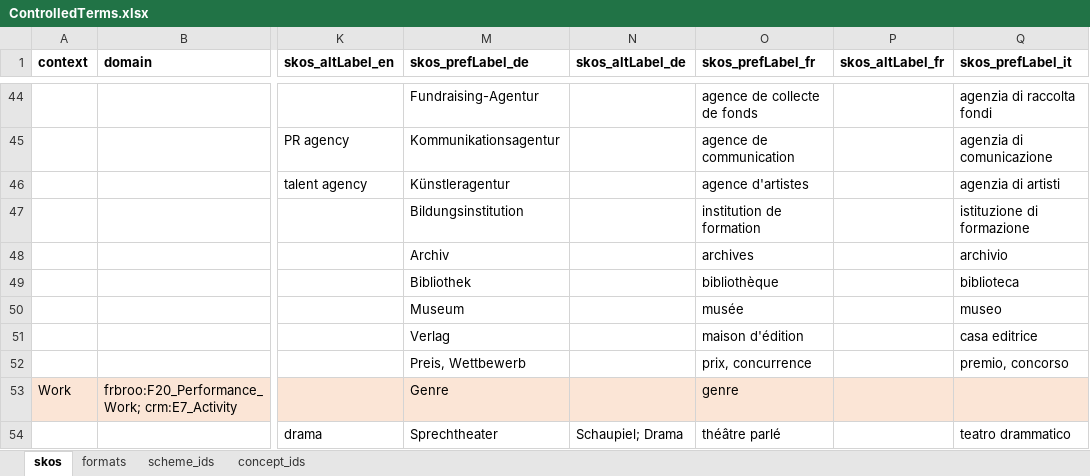
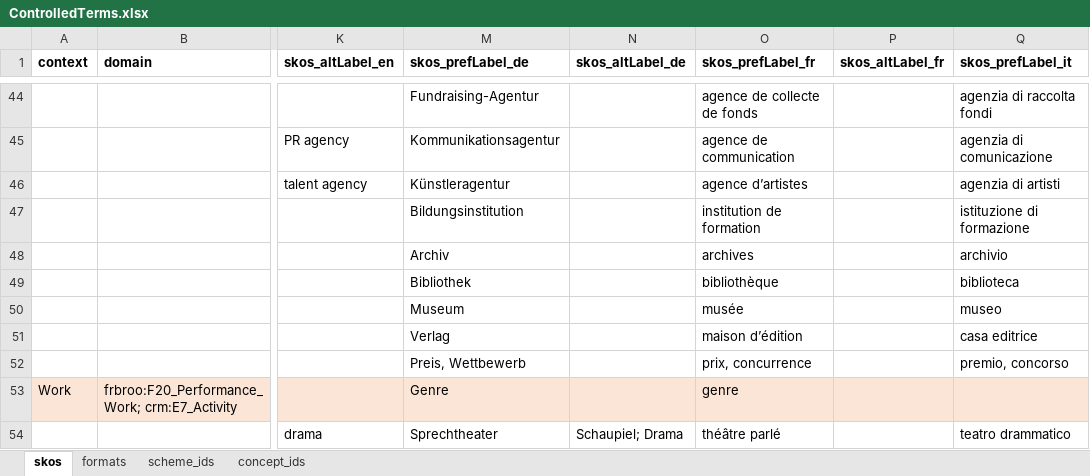
Before and after one commit to sapa/spa-vocabulary, an Excel workbook: source/ControlledTerms.xlsx, sheet skos, drawn as a sheet; only a part is shown, gaps mark what is left out; values as stored, in another font and other column widths than the file's, no borders; the diff covers the shown part only; the diff names each change by its address in the sheet, - before the commit and + after, or states it on an @@ line.

```diff
--- a/source/ControlledTerms.xlsx (sheet skos)
+++ b/source/ControlledTerms.xlsx (sheet skos)
-O46 (skos_prefLabel_fr): agence d'artistes
+O46 (skos_prefLabel_fr): agence d’artistes
-O51 (skos_prefLabel_fr): maison d'édition
+O51 (skos_prefLabel_fr): maison d’édition
```
Also changed, not shown: 5 added rows, 1 removed row and 34 edited cells elsewhere in this sheet, sheet scheme_ids, 3 other files.
